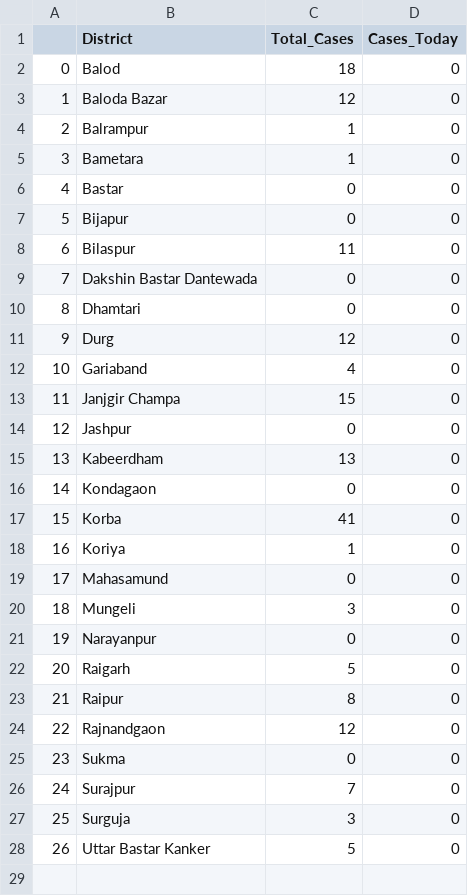
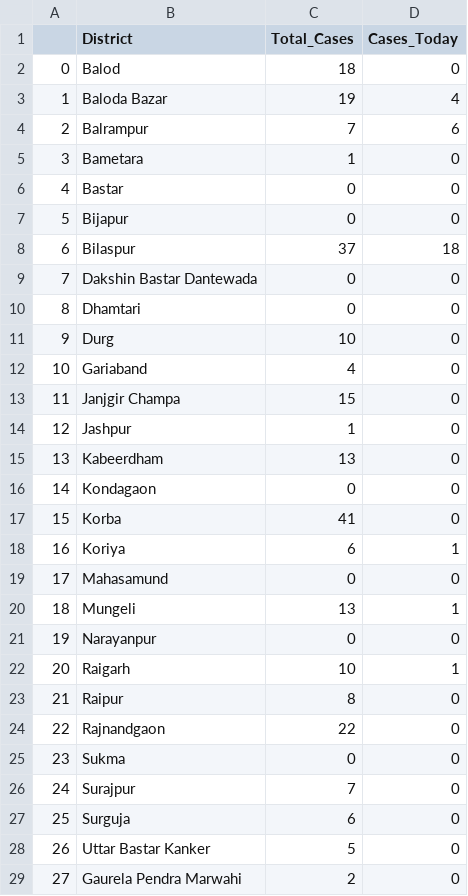
Before and after one commit to sid-1698/covid-india-dashboard, a CSV file: Data/States_Data/Chhattisgarh.csv, drawn as a sheet; only a part is shown; the diff covers the shown part only.

```diff
--- a/Data/States_Data/Chhattisgarh.csv
+++ b/Data/States_Data/Chhattisgarh.csv
@@ -2,4 +2,4 @@
 0,Balod,18,0
-1,Baloda Bazar,12,0
-2,Balrampur,1,0
+1,Baloda Bazar,19,4
+2,Balrampur,7,6
 3,Bametara,1,0
@@ -7,9 +7,9 @@
 5,Bijapur,0,0
-6,Bilaspur,11,0
+6,Bilaspur,37,18
 7,Dakshin Bastar Dantewada,0,0
 8,Dhamtari,0,0
-9,Durg,12,0
+9,Durg,10,0
 10,Gariaband,4,0
 11,Janjgir Champa,15,0
-12,Jashpur,0,0
+12,Jashpur,1,0
 13,Kabeerdham,13,0
@@ -17,12 +17,13 @@
 15,Korba,41,0
-16,Koriya,1,0
+16,Koriya,6,1
 17,Mahasamund,0,0
-18,Mungeli,3,0
+18,Mungeli,13,1
 19,Narayanpur,0,0
-20,Raigarh,5,0
+20,Raigarh,10,1
 21,Raipur,8,0
-22,Rajnandgaon,12,0
+22,Rajnandgaon,22,0
 23,Sukma,0,0
 24,Surajpur,7,0
-25,Surguja,3,0
+25,Surguja,6,0
 26,Uttar Bastar Kanker,5,0
+27,Gaurela Pendra Marwahi,2,0
```
Also changed, not shown: 1 added row elsewhere in this file, Data/States_Data/Haryana.csv, Data/States_Data/Maharashtra.csv, 27 other files.
